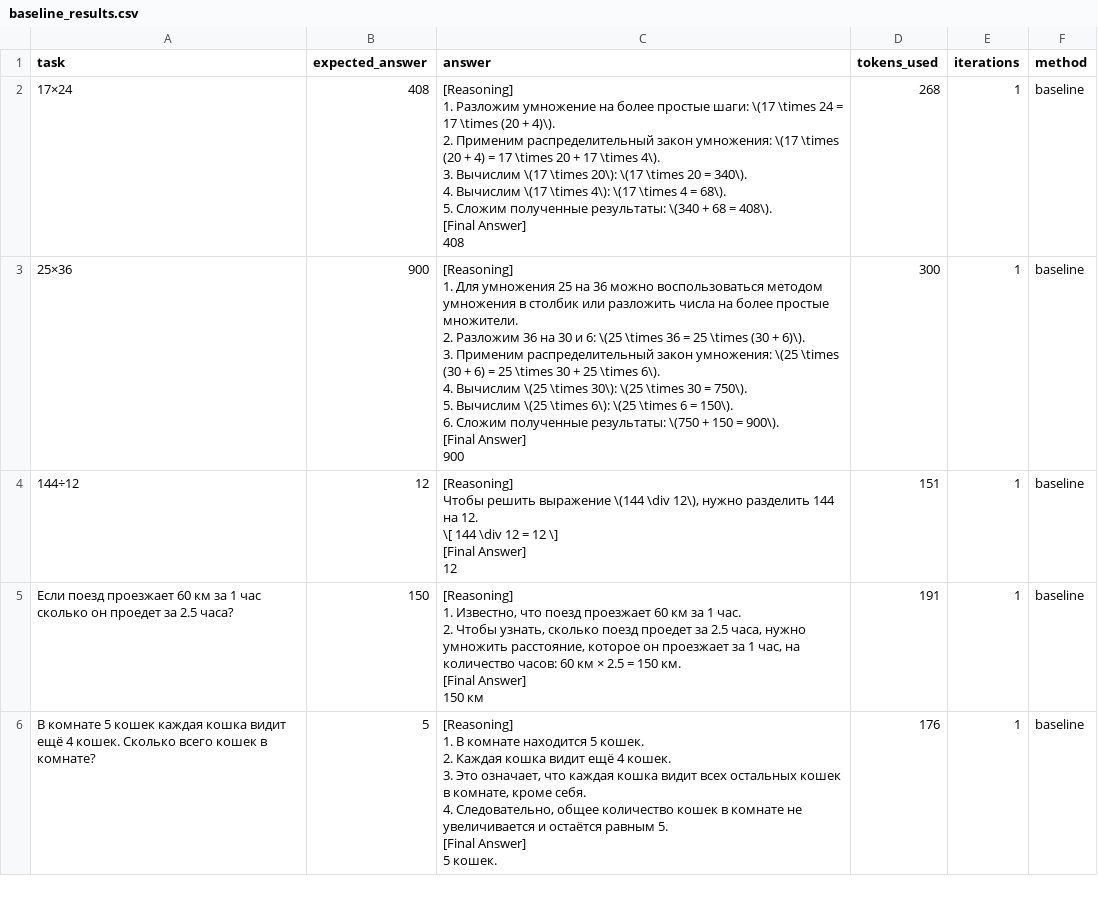
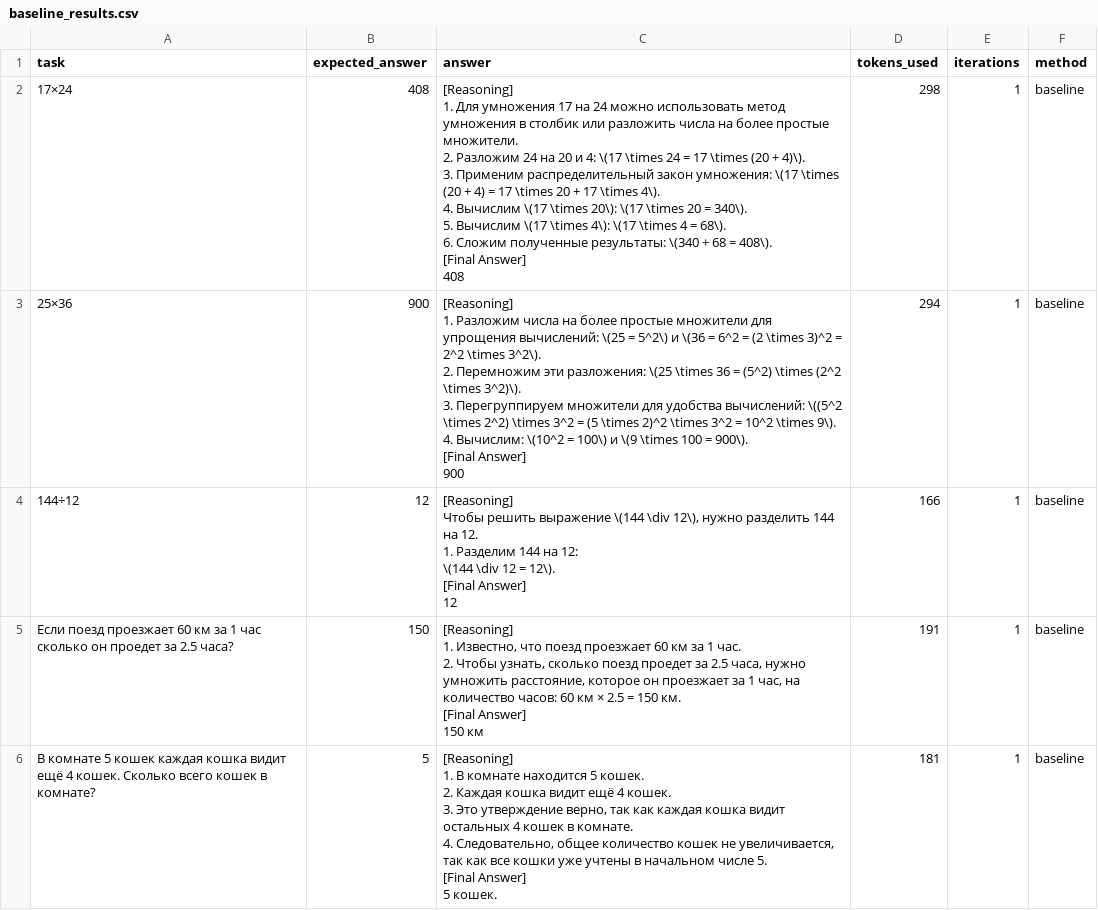
Before and after one commit to ValKuzm/Agent, a CSV file: data/baseline_results.csv, drawn as a sheet; only a part is shown; the diff covers the shown part only.

```diff
--- a/data/baseline_results.csv
+++ b/data/baseline_results.csv
@@ -1,28 +1,28 @@
 task,expected_answer,answer,tokens_used,iterations,method
-17×24,408,"[Reasoning]
-1. Разложим умножение на более простые шаги: \(17 \times 24 = 17 \times (20 + 4)\).
-2. Применим распределительный закон умножения: \(17 \times (20 + 4) = 17 \times 20 + 17 \times 4\).
-3. Вычислим \(17 \times 20\): \(17 \times 20 = 340\).
-4. Вычислим \(17 \times 4\): \(17 \times 4 = 68\).
-5. Сложим полученные результаты: \(340 + 68 = 408\).
-
-[Final Answer]
-408",268,1,baseline
-25×36,900,"[Reasoning]
-1. Для умножения 25 на 36 можно воспользоваться методом умножения в столбик или разложить числа на более простые множители.
-2. Разложим 36 на 30 и 6: \(25 \times 36 = 25 \times (30 + 6)\).
-3. Применим распределительный закон умножения: \(25 \times (30 + 6) = 25 \times 30 + 25 \times 6\).
-4. Вычислим \(25 \times 30\): \(25 \times 30 = 750\).
-5. Вычислим \(25 \times 6\): \(25 \times 6 = 150\).
-6. Сложим полученные результаты: \(750 + 150 = 900\).
-
-[Final Answer]
-900",300,1,baseline
-144÷12,12,"[Reasoning]
-Чтобы решить выражение \(144 \div 12\), нужно разделить 144 на 12.
-
-\[ 144 \div 12 = 12 \]
-
-[Final Answer]
-12",151,1,baseline
+17×24,408,"[Reasoning]
+1. Для умножения 17 на 24 можно использовать метод умножения в столбик или разложить числа на более простые множители.
+2. Разложим 24 на 20 и 4: \(17 \times 24 = 17 \times (20 + 4)\).
+3. Применим распределительный закон умножения: \(17 \times (20 + 4) = 17 \times 20 + 17 \times 4\).
+4. Вычислим \(17 \times 20\): \(17 \times 20 = 340\).
+5. Вычислим \(17 \times 4\): \(17 \times 4 = 68\).
+6. Сложим полученные результаты: \(340 + 68 = 408\).
+
+[Final Answer]
+408",298,1,baseline
+25×36,900,"[Reasoning]
+1. Разложим числа на более простые множители для упрощения вычислений: \(25 = 5^2\) и \(36 = 6^2 = (2 \times 3)^2 = 2^2 \times 3^2\).
+2. Перемножим эти разложения: \(25 \times 36 = (5^2) \times (2^2 \times 3^2)\).
+3. Перегруппируем множители для удобства вычислений: \((5^2 \times 2^2) \times 3^2 = (5 \times 2)^2 \times 3^2 = 10^2 \times 9\).
+4. Вычислим: \(10^2 = 100\) и \(9 \times 100 = 900\).
+
+[Final Answer]
+900",294,1,baseline
+144÷12,12,"[Reasoning]
+Чтобы решить выражение \(144 \div 12\), нужно разделить 144 на 12.
+
+1. Разделим 144 на 12:
+   \(144 \div 12 = 12\).
+
+[Final Answer]
+12",166,1,baseline
 Если поезд проезжает 60 км за 1 час сколько он проедет за 2.5 часа?,150,"[Reasoning]
@@ -33,9 +33,9 @@ task,expected_answer,answer,tokens_used,iterations,method
 150 км",191,1,baseline
-В комнате 5 кошек каждая кошка видит ещё 4 кошек. Сколько всего кошек в комнате?,5,"[Reasoning]
-1. В комнате находится 5 кошек.
-2. Каждая кошка видит ещё 4 кошек.
-3. Это означает, что каждая кошка видит всех остальных кошек в комнате, кроме себя.
-4. Следовательно, общее количество кошек в комнате не увеличивается и остаётся равным 5.
-
-[Final Answer]
-5 кошек.",176,1,baseline
+В комнате 5 кошек каждая кошка видит ещё 4 кошек. Сколько всего кошек в комнате?,5,"[Reasoning]
+1. В комнате находится 5 кошек.
+2. Каждая кошка видит ещё 4 кошек.
+3. Это утверждение верно, так как каждая кошка видит остальных 4 кошек в комнате.
+4. Следовательно, общее количество кошек не увеличивается, так как все кошки уже учтены в начальном числе 5.
+
+[Final Answer]
+5 кошек.",181,1,baseline
```
Also changed, not shown: 48 edited cells elsewhere in this file, data/results.csv, data/selfref_results.csv, 1 other file.
